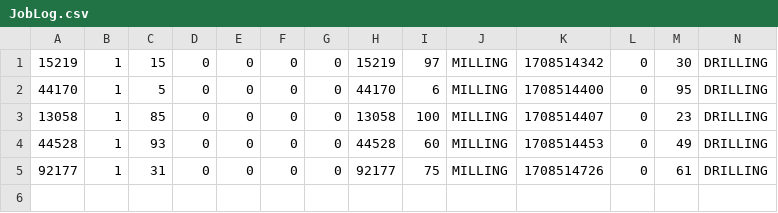
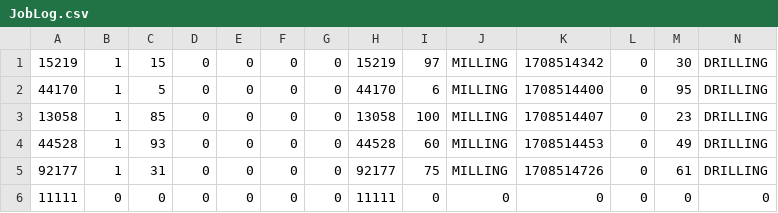
Before and after one commit to robosam2003/fams_ws, a CSV file: src/scheduler/scheduler/JobLog.csv, drawn as a sheet; only a part is shown; rows hold the shown columns only; the diff names each change by its address in the sheet, - before the commit and + after, or states it on an @@ line.

Commit message:
gui and scheduler update

```diff
--- a/src/scheduler/scheduler/JobLog.csv
+++ b/src/scheduler/scheduler/JobLog.csv
+row 6: 11111 | 0 | 0 | 0 | 0 | 0 | 0 | 11111 | 0 | 0 | 0 | 0 | 0 | 0
```
Also changed, not shown: 5 other files.
